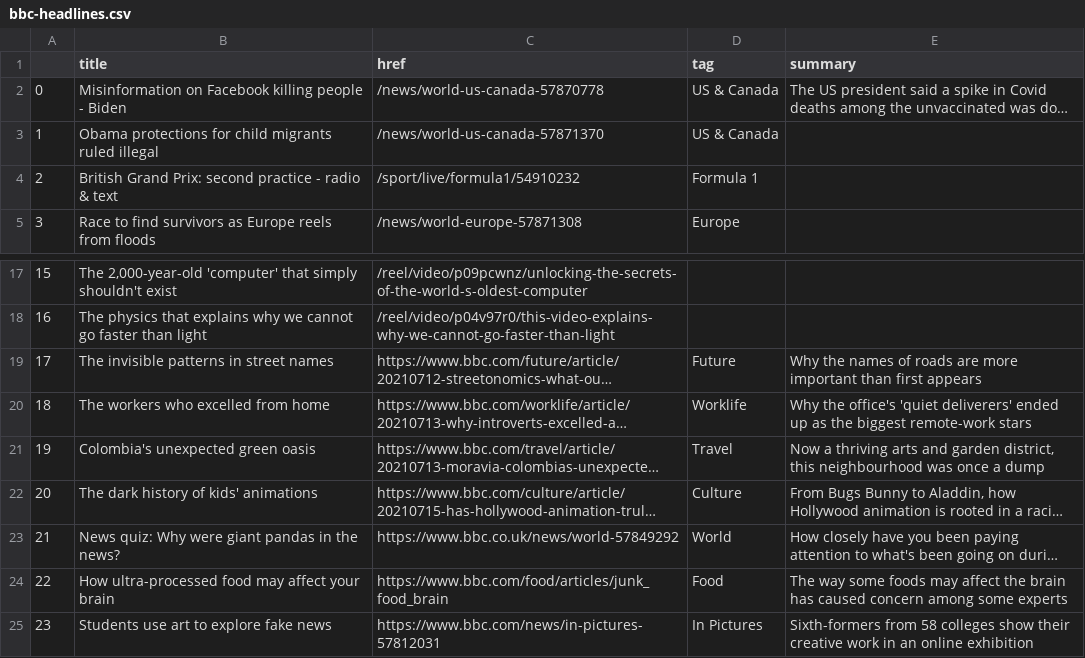
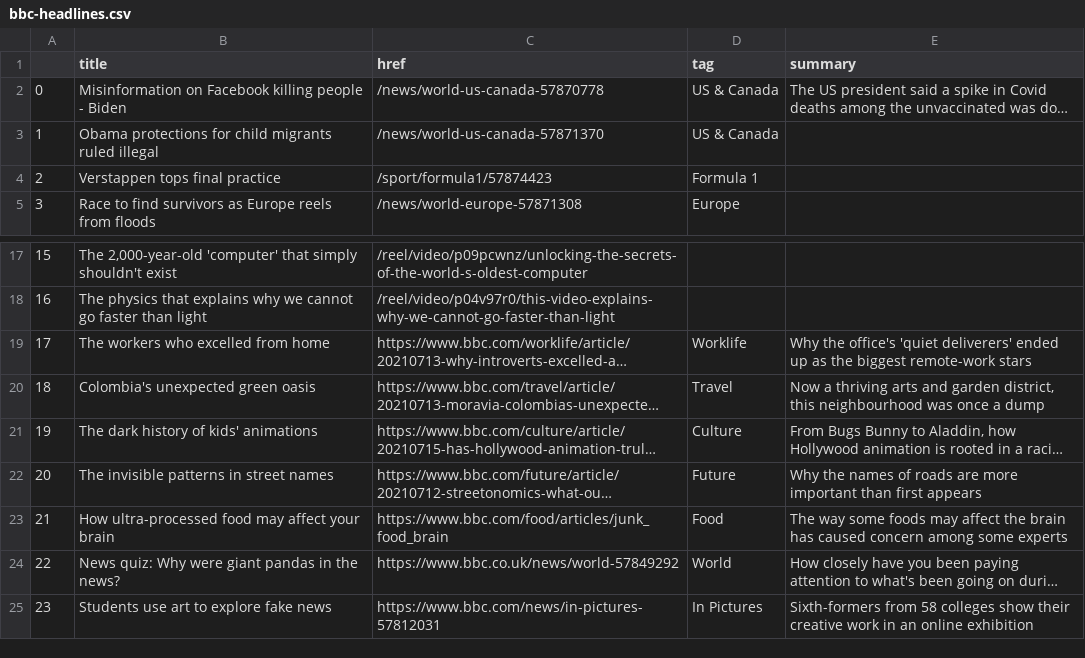
Before and after one commit to jgulane/Autoscraper, a CSV file: bbc-headlines.csv, drawn as a sheet; only a part is shown, gaps mark what is left out; long unchanged cells end in …; addresses are those after the commit; the diff names each change by its address in the sheet, - before the commit and + after, or states it on an @@ line.

```diff
--- a/bbc-headlines.csv
+++ b/bbc-headlines.csv
-B4 (title): British Grand Prix: second practice - radio & text
+B4 (title): Verstappen tops final practice
-C4 (href): /sport/live/formula1/54910232
+C4 (href): /sport/formula1/57874423
@@ column A renumbered between rows 19 and 24 @@
@@ row 19 moved to row 22: 20 @@
@@ row 24 moved to row 23: 21 @@
```
